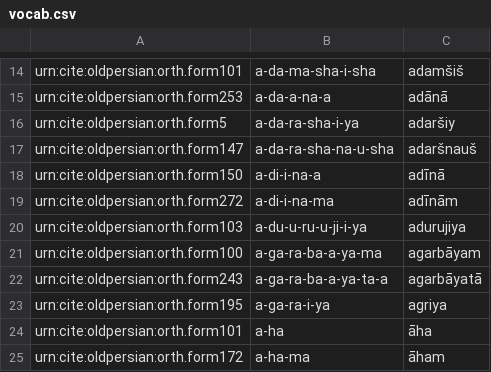
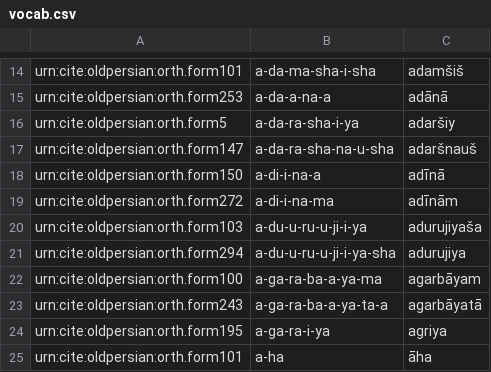
Before and after one commit to neelsmith/op, a CSV file: collections/vocab.csv, drawn as a sheet; only a part is shown, gaps mark what is left out; the shorter side is filled out with more unchanged rows.

Commit message:
Update vocab.csv

```diff
--- a/collections/vocab.csv
+++ b/collections/vocab.csv
@@ -19,3 +19,4 @@ urn:cite:oldpersian:orth.form150,a-di-i-na-a,adīnā
 urn:cite:oldpersian:orth.form272,a-di-i-na-ma,adīnām
-urn:cite:oldpersian:orth.form103,a-du-u-ru-u-ji-i-ya,adurujiya
+urn:cite:oldpersian:orth.form103,a-du-u-ru-u-ji-i-ya,adurujiyaša
+urn:cite:oldpersian:orth.form294,a-du-u-ru-u-ji-i-ya-sha,adurujiya
 urn:cite:oldpersian:orth.form100,a-ga-ra-ba-a-ya-ma,agarbāyam
```
